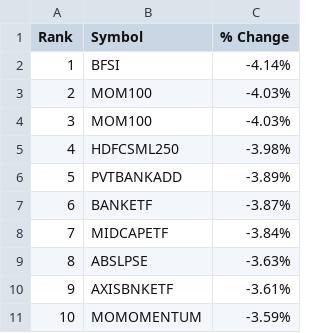
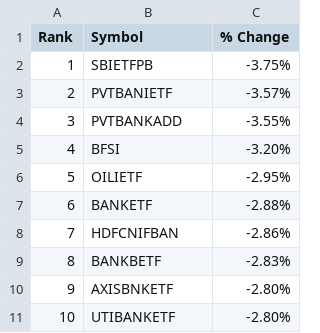
Before and after one commit to saaritssinha93/screener-algo-automation, a CSV file: etfs_to_buy.csv, drawn as a sheet.

```diff
--- a/etfs_to_buy.csv
+++ b/etfs_to_buy.csv
@@ -1,11 +1,11 @@
 Rank,Symbol,% Change
-1,BFSI,-4.14%
-2,MOM100,-4.03%
-3,MOM100,-4.03%
-4,HDFCSML250,-3.98%
-5,PVTBANKADD,-3.89%
-6,BANKETF,-3.87%
-7,MIDCAPETF,-3.84%
-8,ABSLPSE,-3.63%
-9,AXISBNKETF,-3.61%
-10,MOMOMENTUM,-3.59%
+1,SBIETFPB,-3.75%
+2,PVTBANIETF,-3.57%
+3,PVTBANKADD,-3.55%
+4,BFSI,-3.20%
+5,OILIETF,-2.95%
+6,BANKETF,-2.88%
+7,HDFCNIFBAN,-2.86%
+8,BANKBETF,-2.83%
+9,AXISBNKETF,-2.80%
+10,UTIBANKETF,-2.80%
```
Also changed, not shown: 5 other files.
